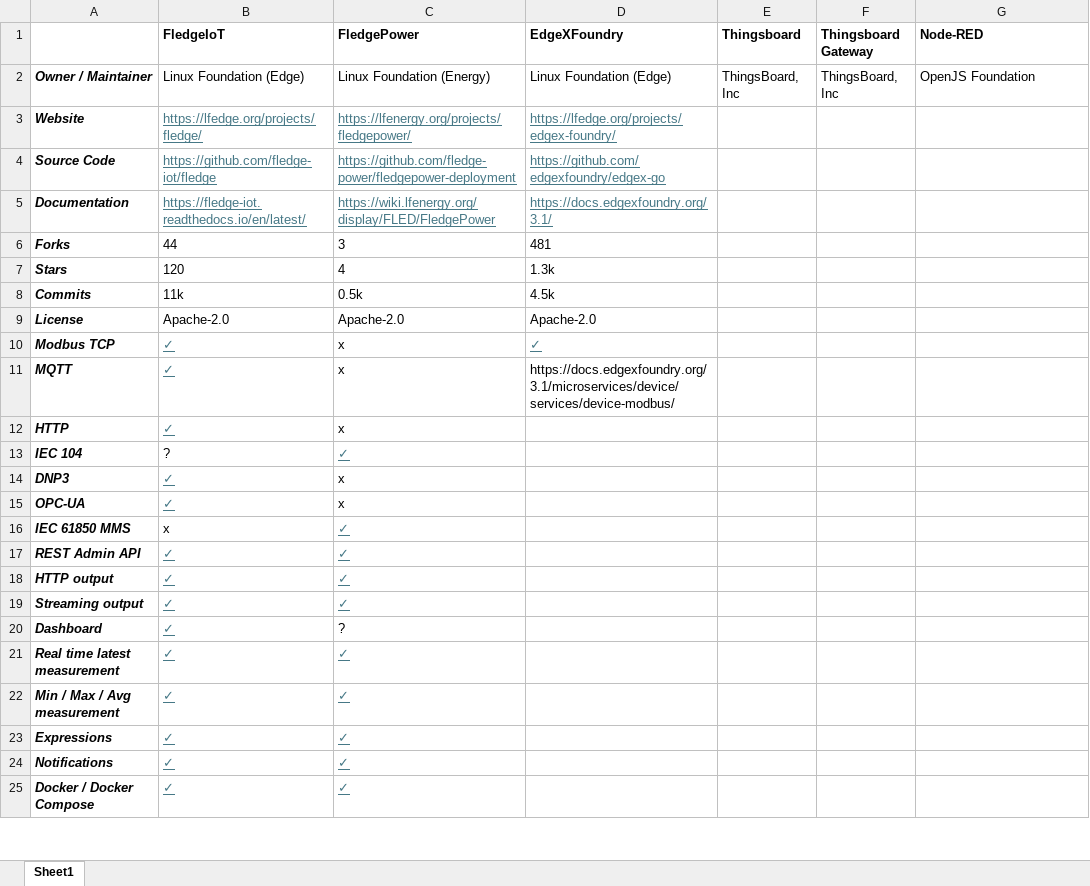
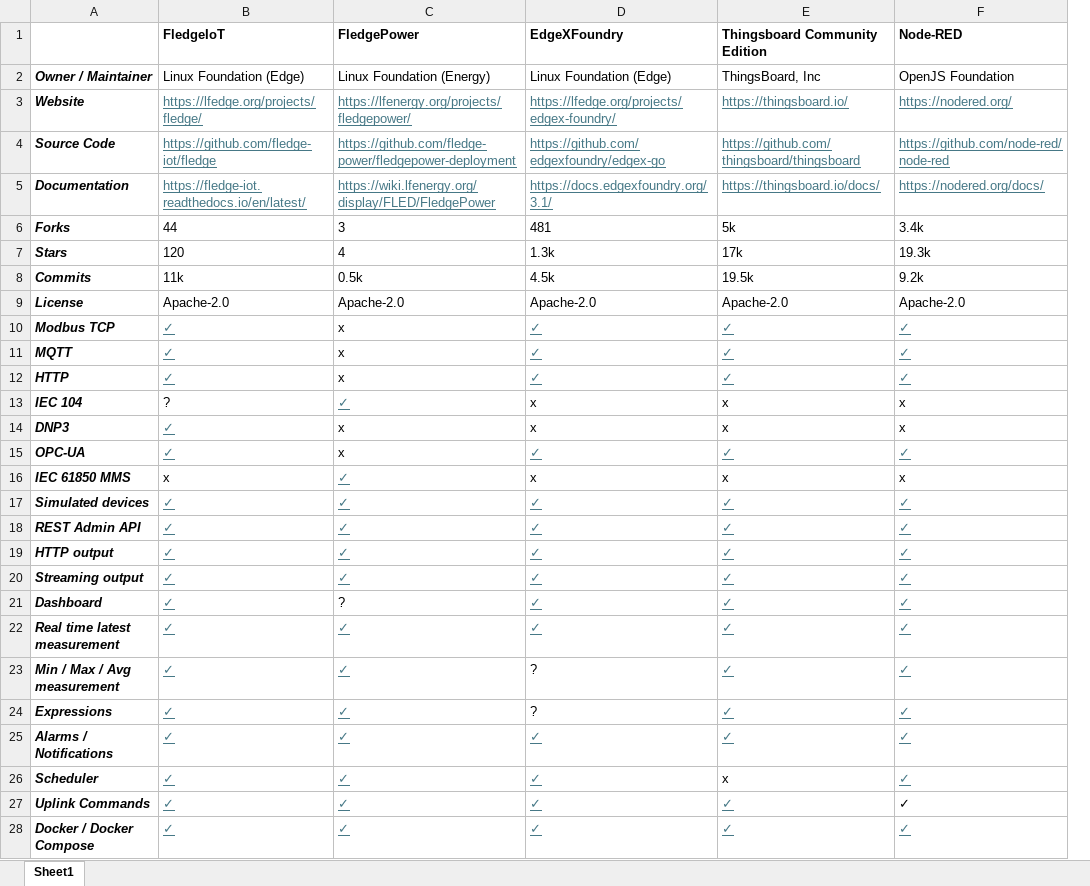
Before and after one commit to OrxaGridMicroservices/comms_gateway, an Excel workbook: Open-Source_Gateway_Review.xlsx, sheet Sheet1, drawn as a sheet; only a part is shown; values as stored, in another font and other column widths than the file's, no borders; removed rows and columns are numbered as before the commit, all else as after; the diff covers the shown part only; the diff names each change by its address in the sheet, - before the commit and + after, or states it on an @@ line.

Commit message:
Update Open-Source_Gateway_Review.xlsx

```diff
--- a/Open-Source_Gateway_Review.xlsx (sheet Sheet1)
+++ b/Open-Source_Gateway_Review.xlsx (sheet Sheet1)
-column E (Thingsboard), row 2: ThingsBoard, Inc
-column F (Thingsboard Gateway), row 2: ThingsBoard, Inc
+column E (Thingsboard Community Edition), rows 2-16: ThingsBoard, Inc | https://thingsboard.io/ | https://github.com/thingsboard/thingsboard | https://thingsboard.io/docs/ | 5k | 17k | 19.5k | Apache-2.0 | ✓ | ✓ | ✓ | x | x | ✓ | x; rows 18-24: all ✓; row 28: ✓
-F3 (Node-RED): (empty)
+F3 (Node-RED): https://nodered.org/
-F4 (Node-RED): (empty)
+F4 (Node-RED): https://github.com/node-red/node-red
-F5 (Node-RED): (empty)
+F5 (Node-RED): https://nodered.org/docs/
-F6 (Node-RED): (empty)
+F6 (Node-RED): 3.4k
-F7 (Node-RED): (empty)
+F7 (Node-RED): 19.3k
-F8 (Node-RED): (empty)
+F8 (Node-RED): 9.2k
-F9 (Node-RED): (empty)
+F9 (Node-RED): Apache-2.0
-F10:F12 (Node-RED): (empty)
+F10:F12 (Node-RED): ✓
-D11 (EdgeXFoundry): https://docs.edgexfoundry.org/3.1/microservices/device/services/device-modbus/
+D11 (EdgeXFoundry): ✓
@@ D11 underline: off → on, text colour: black → #467886 @@
-D12 (EdgeXFoundry): (empty)
+D12 (EdgeXFoundry): ✓
-D13:D14 (EdgeXFoundry): (empty)
+D13:D14 (EdgeXFoundry): x
-F13:F14 (Node-RED): (empty)
+F13:F14 (Node-RED): x
-D15 (EdgeXFoundry): (empty)
+D15 (EdgeXFoundry): ✓
-F15 (Node-RED): (empty)
+F15 (Node-RED): ✓
-D16 (EdgeXFoundry): (empty)
+D16 (EdgeXFoundry): x
-F16 (Node-RED): (empty)
+F16 (Node-RED): x
+row 17: Simulated devices | ✓ | ✓ | ✓ | ✓ | ✓
-D18:D22 (EdgeXFoundry): (empty)
+D18:D22 (EdgeXFoundry): ✓
-F18:F24 (Node-RED): (empty)
+F18:F24 (Node-RED): ✓
-D23:D24 (EdgeXFoundry): (empty)
+D23:D24 (EdgeXFoundry): ?
-row 24: Notifications | ✓ | ✓
+row 25: Alarms / Notifications | ✓ | ✓ | ✓ | ✓ | ✓
+row 26: Scheduler | ✓ | ✓ | ✓ | x | ✓
+row 27: Uplink Commands | ✓ | ✓ | ✓ | ✓ | ✓
-D28 (EdgeXFoundry): (empty)
+D28 (EdgeXFoundry): ✓
-F28 (Node-RED): (empty)
+F28 (Node-RED): ✓
```
Also changed, not shown: 2 added rows, 1 removed row and 6 edited cells elsewhere in this sheet.
